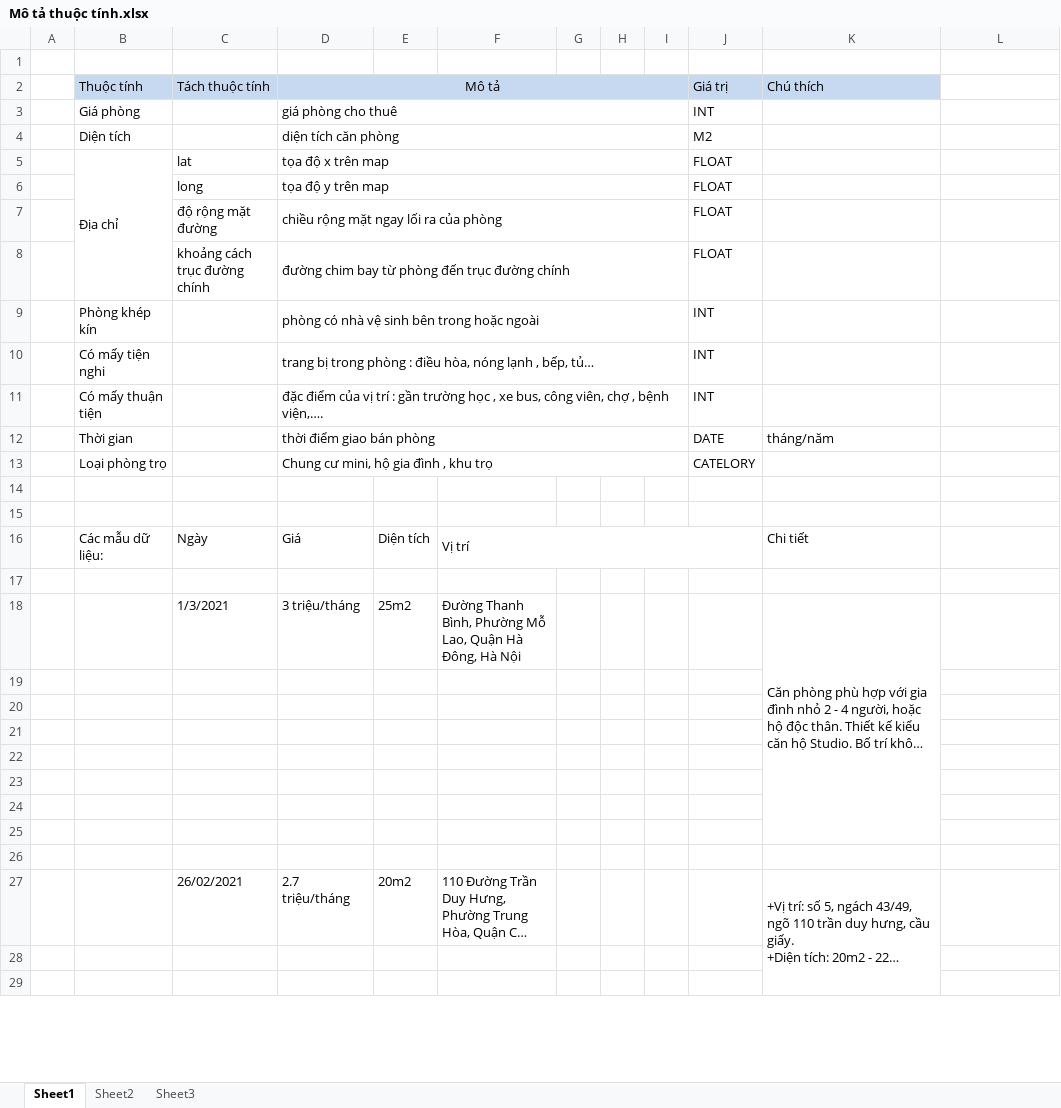
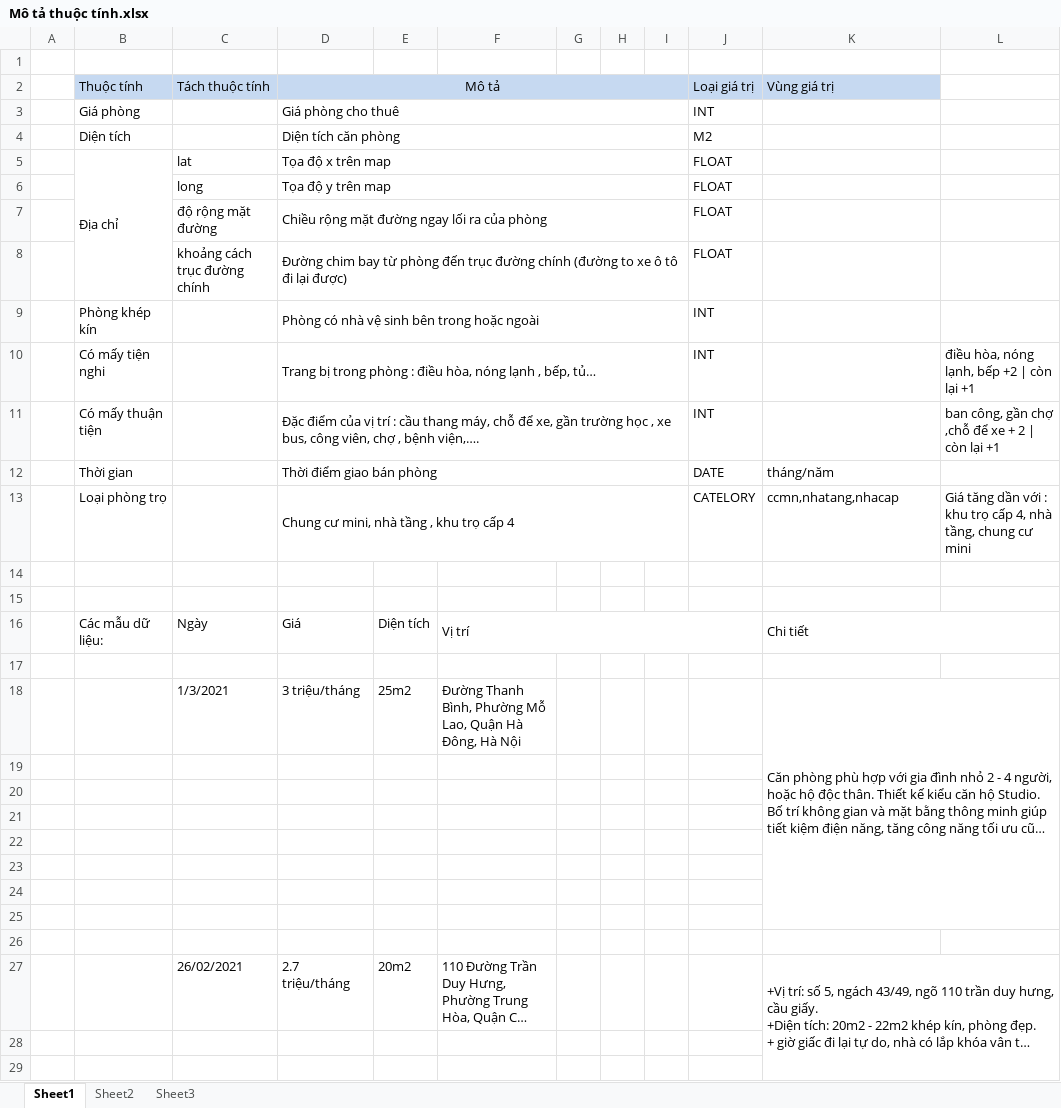
Before and after one commit to DesertFoxee/ai_room_price_prediction, an Excel workbook: document/Mô tả thuộc tính.xlsx, sheet Sheet1, drawn as a sheet; only a part is shown; long unchanged cells end in …; values as stored, in another font and other column widths than the file's, no borders; removed rows and columns are numbered as before the commit, all else as after; the diff covers the shown part only; the diff names each change by its address in the sheet, - before the commit and + after, or states it on an @@ line.

```diff
--- a/document/Mô tả thuộc tính.xlsx (sheet Sheet1)
+++ b/document/Mô tả thuộc tính.xlsx (sheet Sheet1)
-J2: Giá trị
+J2: Loại giá trị
-K2: Chú thích
+K2: Vùng giá trị
-D3: giá phòng cho thuê
+D3: Giá phòng cho thuê
-D4: diện tích căn phòng
+D4: Diện tích căn phòng
-D5: tọa độ x trên map
+D5: Tọa độ x trên map
-D6: tọa độ y trên map
+D6: Tọa độ y trên map
-D7: chiều rộng mặt ngay lối ra của phòng
+D7: Chiều rộng mặt đường ngay lối ra của phòng
-D8: đường chim bay từ phòng đến trục đường chính
+D8: Đường chim bay từ phòng đến trục đường chính (đường to xe ô tô đi lại được)
-D9: phòng có nhà vệ sinh bên trong hoặc ngoài
+D9: Phòng có nhà vệ sinh bên trong hoặc ngoài
-D10: trang bị trong…
+D10: Trang bị trong…
-L10: (empty)
+L10: điều hòa, nóng lạnh, bếp +2 | còn lại +1
-D11: đặc điểm của vị trí : gần trường…
+D11: Đặc điểm của vị trí : cầu thang máy, chỗ để xe, gần trường…
-L11: (empty)
+L11: ban công, gần chợ ,chỗ để xe + 2 | còn lại +1
-D12: thời điểm giao bán phòng
+D12: Thời điểm giao bán phòng
-row 13:  | Loại phòng trọ |  | Chung cư mini, hộ gia đình , khu trọ |  |  |  |  |  | CATELORY
+row 13:  | Loại phòng trọ |  | Chung cư mini, nhà tầng , khu trọ cấp 4 |  |  |  |  |  | CATELORY | ccmn,nhatang,nhacap | Giá tăng dần với : khu trọ cấp 4, nhà tầng, chung cư mini
+K16:L16 merged
-K18:K25 merged
+K18:L25 merged
-K27:K34 merged
+K27:L34 merged
```
Also changed, not shown: merged cells elsewhere in this sheet, 7 other files.
